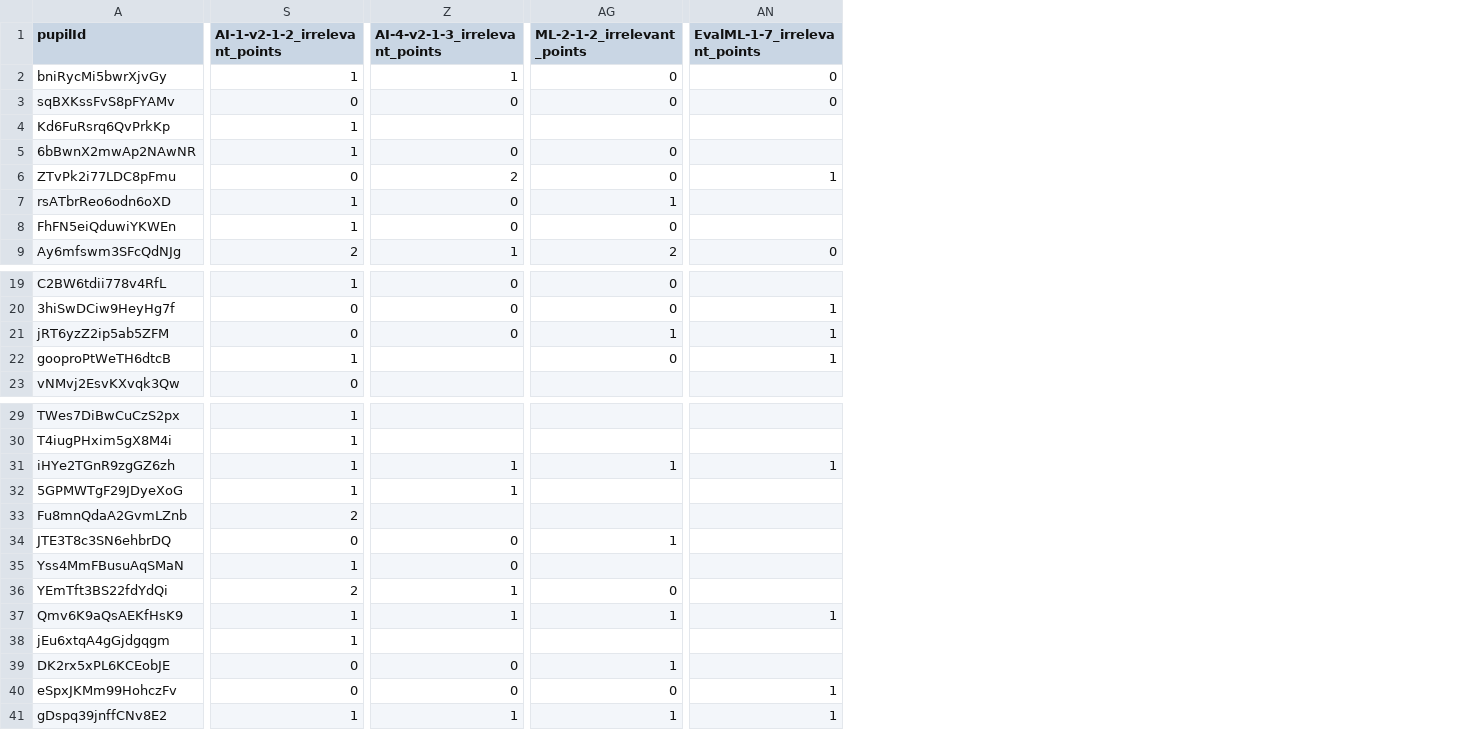
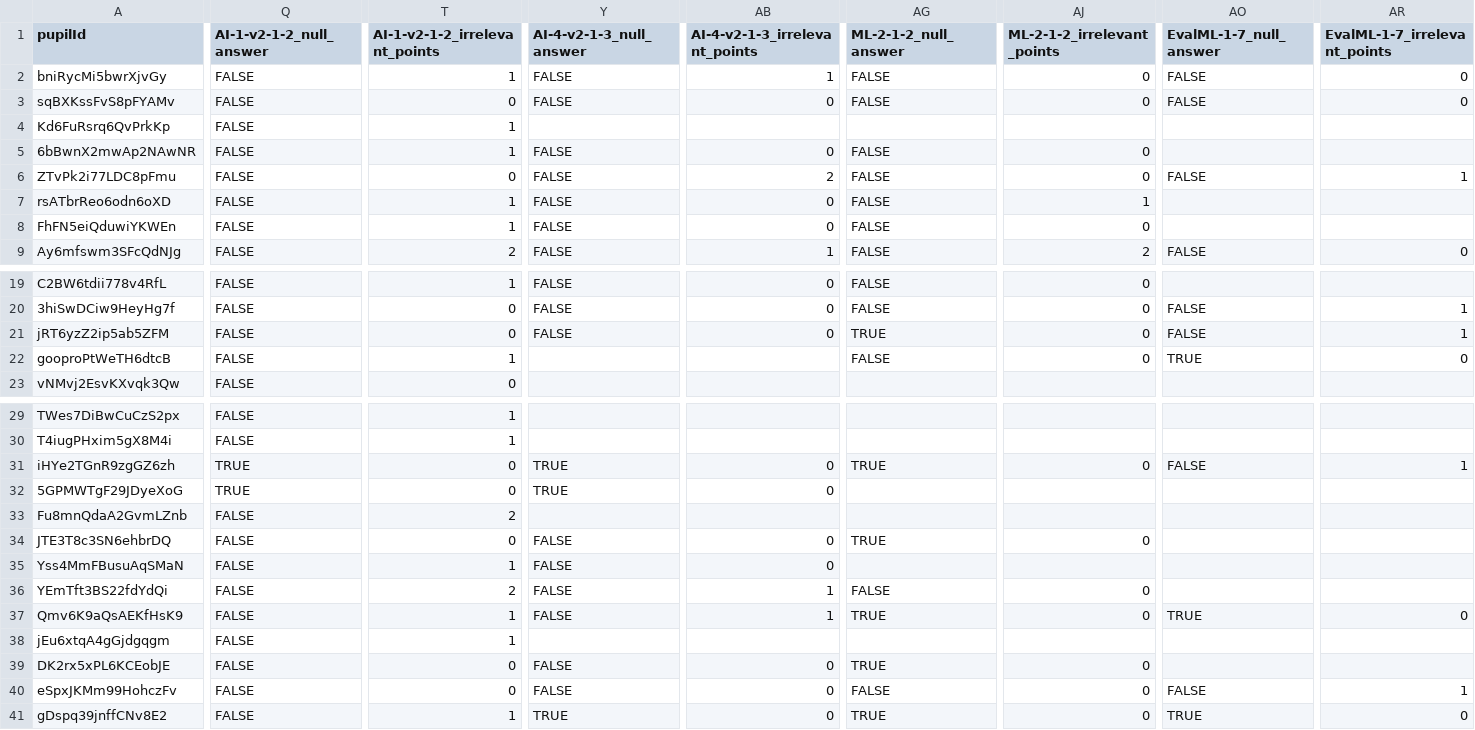
Before and after one commit to j-almstedt/master-thesis, a CSV file: pupil_performance_copy.csv, drawn as a sheet; only a part is shown, gaps mark what is left out; addresses are those after the commit; the diff names each change by its address in the sheet, - before the commit and + after, or states it on an @@ line.

Commit message:
added null answers again and calculated their statistics. also droped one student and cleaned up a bit

```diff
--- a/pupil_performance_copy.csv
+++ b/pupil_performance_copy.csv
+column Q (AI-1-v2-1-2_null_answer), rows 2-9: all FALSE; rows 19-23: all FALSE; rows 29-41: FALSE | FALSE | TRUE | TRUE | FALSE | FALSE | FALSE | FALSE | FALSE | FALSE | FALSE | FALSE | FALSE
+column Y (AI-4-v2-1-3_null_answer), rows 2-9: FALSE | FALSE |  | FALSE | FALSE | FALSE | FALSE | FALSE; rows 19-21: all FALSE; rows 31-41: TRUE | TRUE |  | FALSE | FALSE | FALSE | FALSE |  | FALSE | FALSE | TRUE
+column AG (ML-2-1-2_null_answer), rows 2-9: FALSE | FALSE |  | FALSE | FALSE | FALSE | FALSE | FALSE; rows 19-22: FALSE | FALSE | TRUE | FALSE; rows 31-41: TRUE |  |  | TRUE |  | FALSE | TRUE |  | TRUE | FALSE | TRUE
+column AO (EvalML-1-7_null_answer), rows 2-9: FALSE | FALSE |  |  | FALSE |  |  | FALSE; rows 20-22: FALSE | FALSE | TRUE; rows 31-41: FALSE |  |  |  |  |  | TRUE |  |  | FALSE | TRUE
-AJ21 (ML-2-1-2_irrelevant_points): 1
+AJ21 (ML-2-1-2_irrelevant_points): 0
-AR22 (EvalML-1-7_irrelevant_points): 1
+AR22 (EvalML-1-7_irrelevant_points): 0
-T31:T32 (AI-1-v2-1-2_irrelevant_points): 1
+T31:T32 (AI-1-v2-1-2_irrelevant_points): 0
-AB31:AB32 (AI-4-v2-1-3_irrelevant_points): 1
+AB31:AB32 (AI-4-v2-1-3_irrelevant_points): 0
-AJ31 (ML-2-1-2_irrelevant_points): 1
+AJ31 (ML-2-1-2_irrelevant_points): 0
-AJ34 (ML-2-1-2_irrelevant_points): 1
+AJ34 (ML-2-1-2_irrelevant_points): 0
-AJ37 (ML-2-1-2_irrelevant_points): 1
+AJ37 (ML-2-1-2_irrelevant_points): 0
-AR37 (EvalML-1-7_irrelevant_points): 1
+AR37 (EvalML-1-7_irrelevant_points): 0
-AJ39 (ML-2-1-2_irrelevant_points): 1
+AJ39 (ML-2-1-2_irrelevant_points): 0
-AB41 (AI-4-v2-1-3_irrelevant_points): 1
+AB41 (AI-4-v2-1-3_irrelevant_points): 0
-AJ41 (ML-2-1-2_irrelevant_points): 1
+AJ41 (ML-2-1-2_irrelevant_points): 0
-AR41 (EvalML-1-7_irrelevant_points): 1
+AR41 (EvalML-1-7_irrelevant_points): 0
```
Also changed, not shown: 3 other files.
